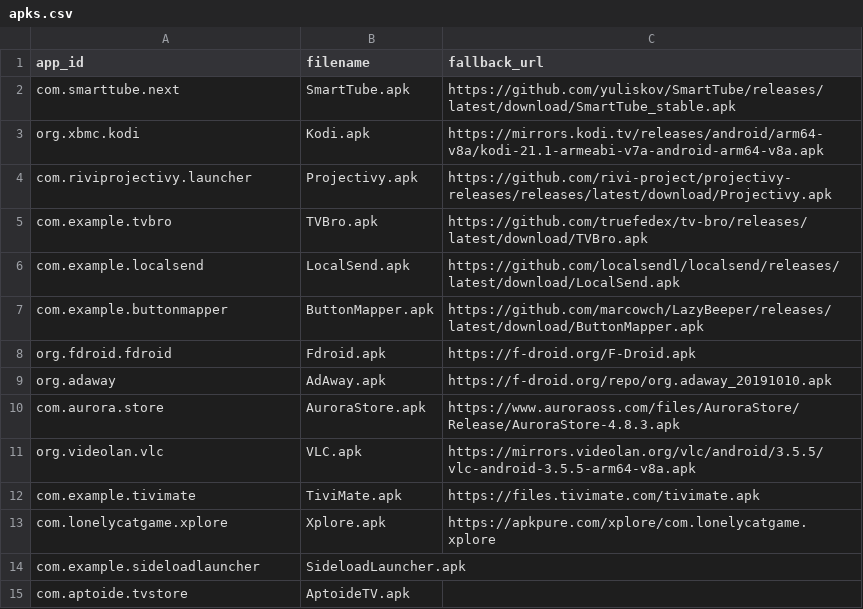
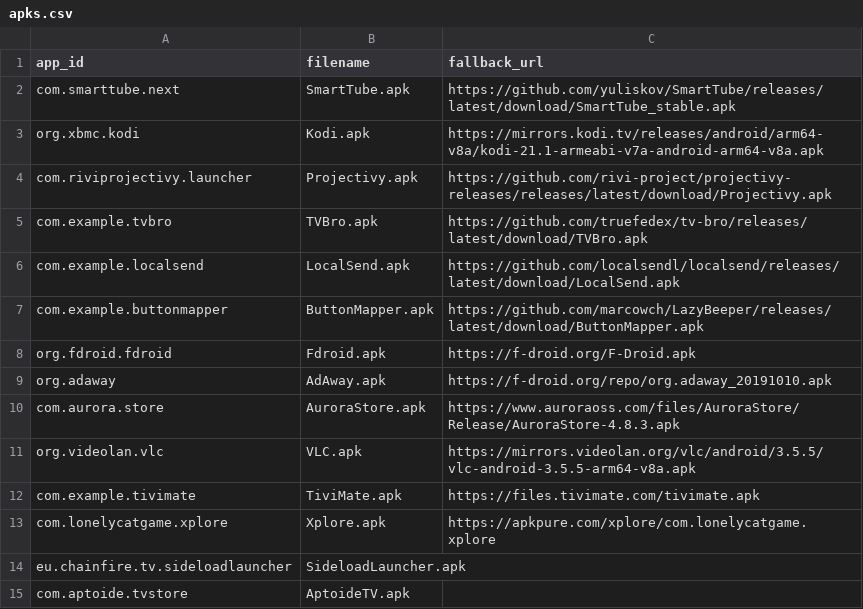
Before and after one commit to zdenkor/androidtv-rock4cplus, a CSV file: scripts/apks.csv, drawn as a sheet.

Commit message:
Fix SideloadLauncher package name

```diff
--- a/scripts/apks.csv
+++ b/scripts/apks.csv
@@ -13,3 +13,3 @@ com.example.tivimate,TiviMate.apk,https://files.tivimate.com/tivimate.apk
 com.lonelycatgame.xplore,Xplore.apk,https://apkpure.com/xplore/com.lonelycatgame.xplore
-com.example.sideloadlauncher,SideloadLauncher.apk,
+eu.chainfire.tv.sideloadlauncher,SideloadLauncher.apk,
 com.aptoide.tvstore,AptoideTV.apk,
```
